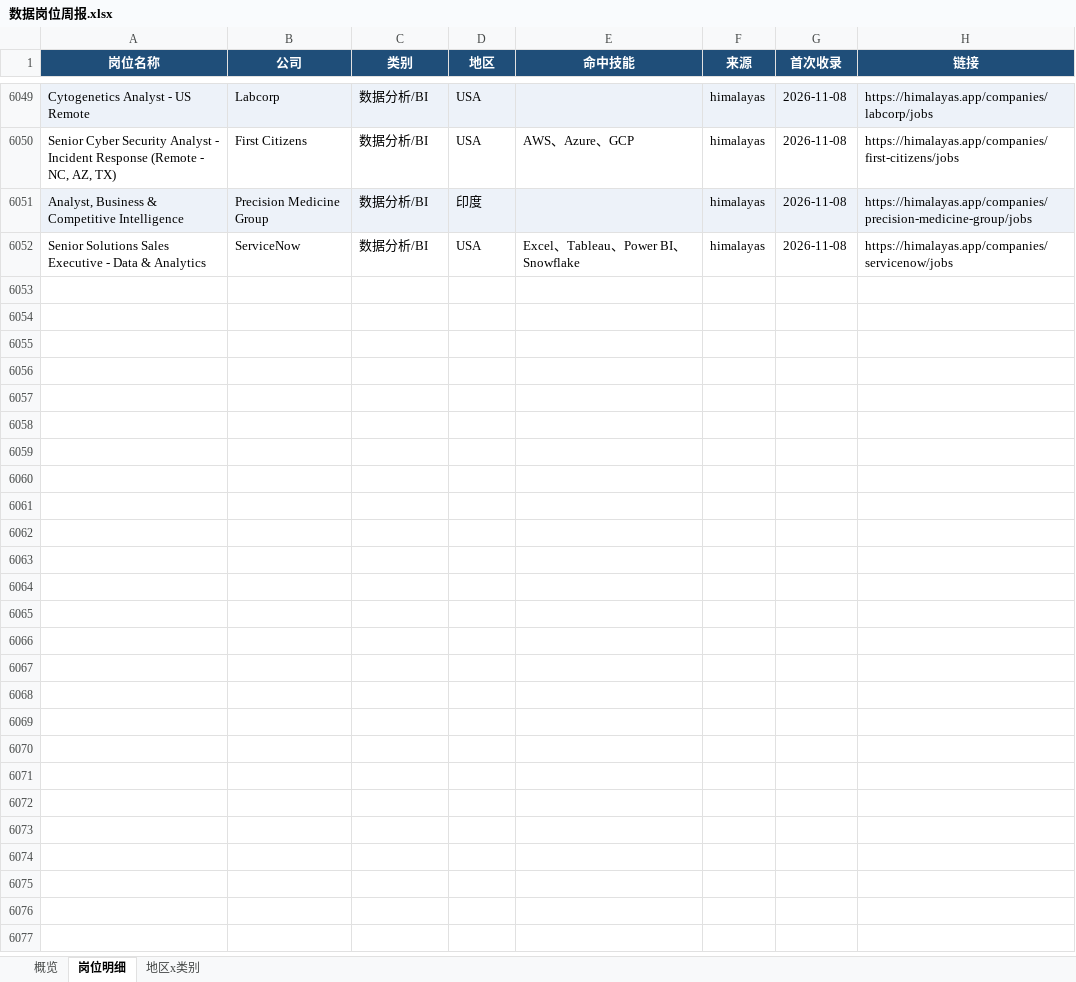
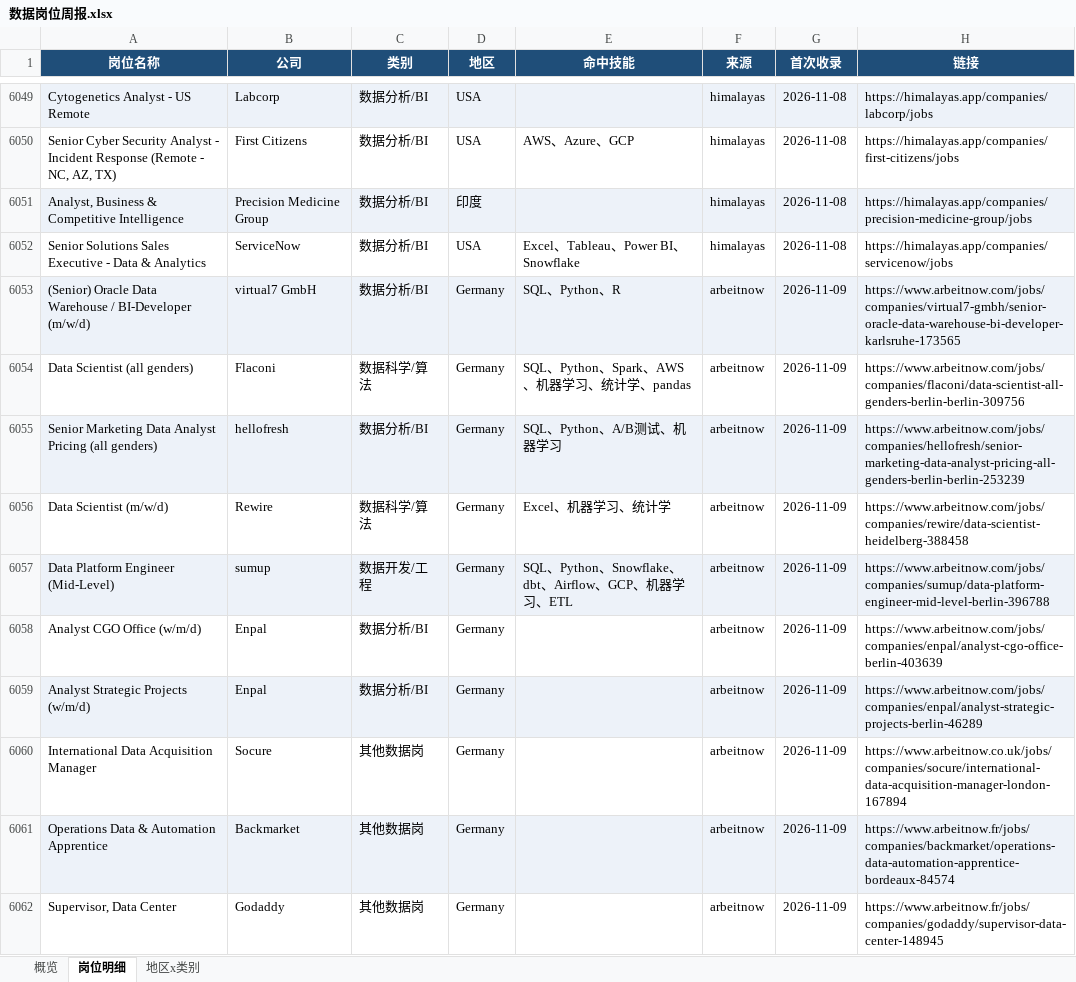
Before and after one commit to EGG-ZERO/da-job-radar, an Excel workbook: reports/数据岗位周报.xlsx, sheet 岗位明细, drawn as a sheet; only a part is shown, gaps mark what is left out; values as stored, in another font and other column widths than the file's, no borders; the diff covers the shown part only; the diff names each change by its address in the sheet, - before the commit and + after, or states it on an @@ line.

```diff
--- a/reports/数据岗位周报.xlsx (sheet 岗位明细)
+++ b/reports/数据岗位周报.xlsx (sheet 岗位明细)
+row 6053: (Senior) Oracle Data Warehouse / BI-Developer (m/w/d) | virtual7 GmbH | 数据分析/BI | Germany | SQL、Python、R | arbeitnow | 2026-11-09 | https://www.arbeitnow.com/jobs/companies/virtual7-gmbh/senior-oracle-data-warehouse-bi-developer-karlsruhe-173565
+row 6054: Data Scientist (all genders) | Flaconi | 数据科学/算法 | Germany | SQL、Python、Spark、AWS、机器学习、统计学、pandas | arbeitnow | 2026-11-09 | https://www.arbeitnow.com/jobs/companies/flaconi/data-scientist-all-genders-berlin-berlin-309756
+row 6055: Senior Marketing Data Analyst Pricing (all genders) | hellofresh | 数据分析/BI | Germany | SQL、Python、A/B测试、机器学习 | arbeitnow | 2026-11-09 | https://www.arbeitnow.com/jobs/companies/hellofresh/senior-marketing-data-analyst-pricing-all-genders-berlin-berlin-253239
+row 6056: Data Scientist (m/w/d) | Rewire | 数据科学/算法 | Germany | Excel、机器学习、统计学 | arbeitnow | 2026-11-09 | https://www.arbeitnow.com/jobs/companies/rewire/data-scientist-heidelberg-388458
+row 6057: Data Platform Engineer (Mid-Level) | sumup | 数据开发/工程 | Germany | SQL、Python、Snowflake、dbt、Airflow、GCP、机器学习、ETL | arbeitnow | 2026-11-09 | https://www.arbeitnow.com/jobs/companies/sumup/data-platform-engineer-mid-level-berlin-396788
+row 6058: Analyst CGO Office (w/m/d) | Enpal | 数据分析/BI | Germany |  | arbeitnow | 2026-11-09 | https://www.arbeitnow.com/jobs/companies/enpal/analyst-cgo-office-berlin-403639
+row 6059: Analyst Strategic Projects (w/m/d) | Enpal | 数据分析/BI | Germany |  | arbeitnow | 2026-11-09 | https://www.arbeitnow.com/jobs/companies/enpal/analyst-strategic-projects-berlin-46289
+row 6060: International Data Acquisition Manager | Socure | 其他数据岗 | Germany |  | arbeitnow | 2026-11-09 | https://www.arbeitnow.co.uk/jobs/companies/socure/international-data-acquisition-manager-london-167894
+row 6061: Operations Data & Automation Apprentice | Backmarket | 其他数据岗 | Germany |  | arbeitnow | 2026-11-09 | https://www.arbeitnow.fr/jobs/companies/backmarket/operations-data-automation-apprentice-bordeaux-84574
+row 6062: Supervisor, Data Center | Godaddy | 其他数据岗 | Germany |  | arbeitnow | 2026-11-09 | https://www.arbeitnow.fr/jobs/companies/godaddy/supervisor-data-center-148945
```
Also changed, not shown: 53 added rows elsewhere in this sheet, sheet 概览, sheet 地区x类别, 5 other files.
